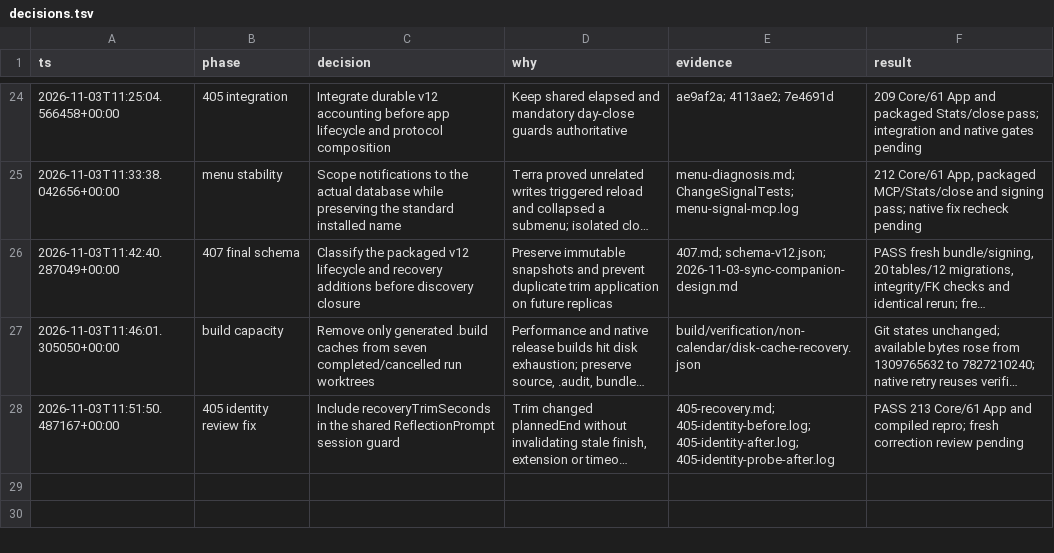
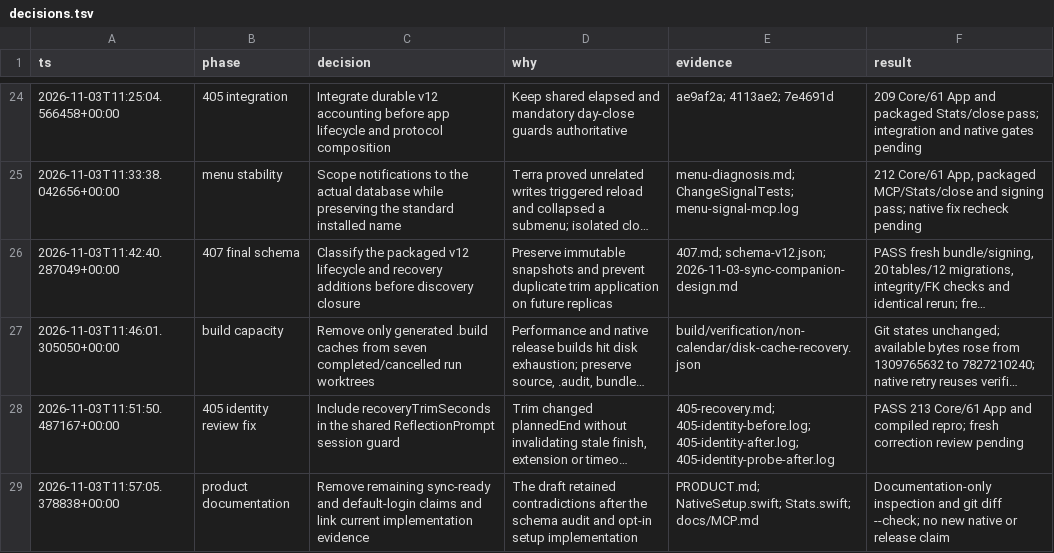
Before and after one commit to ddeyalla/three, a TSV file: docs/verification/non-calendar/decisions.tsv, drawn as a sheet; only a part is shown, gaps mark what is left out; long unchanged cells end in …; the diff names each change by its address in the sheet, - before the commit and + after, or states it on an @@ line.

Commit message:
Align product draft with sync discovery and opt-in setup

```diff
--- a/docs/verification/non-calendar/decisions.tsv
+++ b/docs/verification/non-calendar/decisions.tsv
+row 29: 2026-11-03T11:57:05.378838+00:00 | product documentation | Remove remaining sync-ready and default-login claims and link current implementation evidence | The draft retained contradictions after the schema audit and opt-in setup implementation | PRODUCT.md; NativeSetup.swift; Stats.swift; docs/MCP.md | Documentation-only inspection and git diff --check; no new native or release claim
```
Also changed, not shown: 1 other file.
